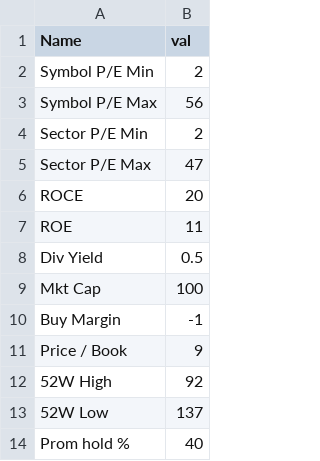
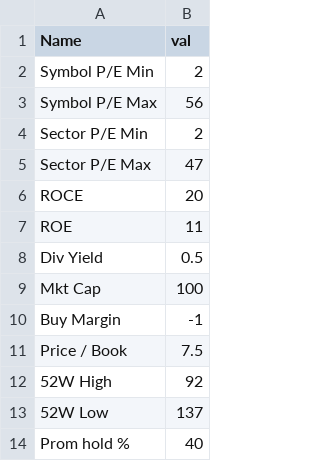
Before and after one commit to pradeeppython82/stocks_excel, a CSV file: global_config.csv, drawn as a sheet.

Commit message:
Update global_config.csv

```diff
--- a/global_config.csv
+++ b/global_config.csv
@@ -10,3 +10,3 @@ Mkt Cap,100
 Buy Margin,-1
-Price / Book,9
+Price / Book,7.5
 52W High,92
```
